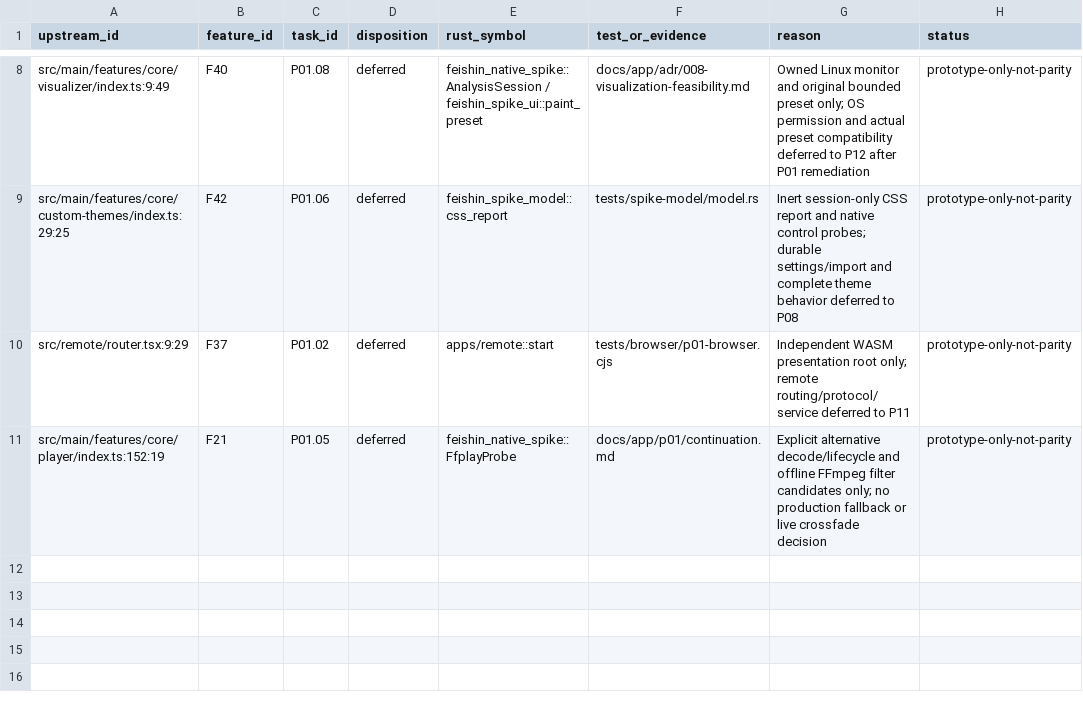
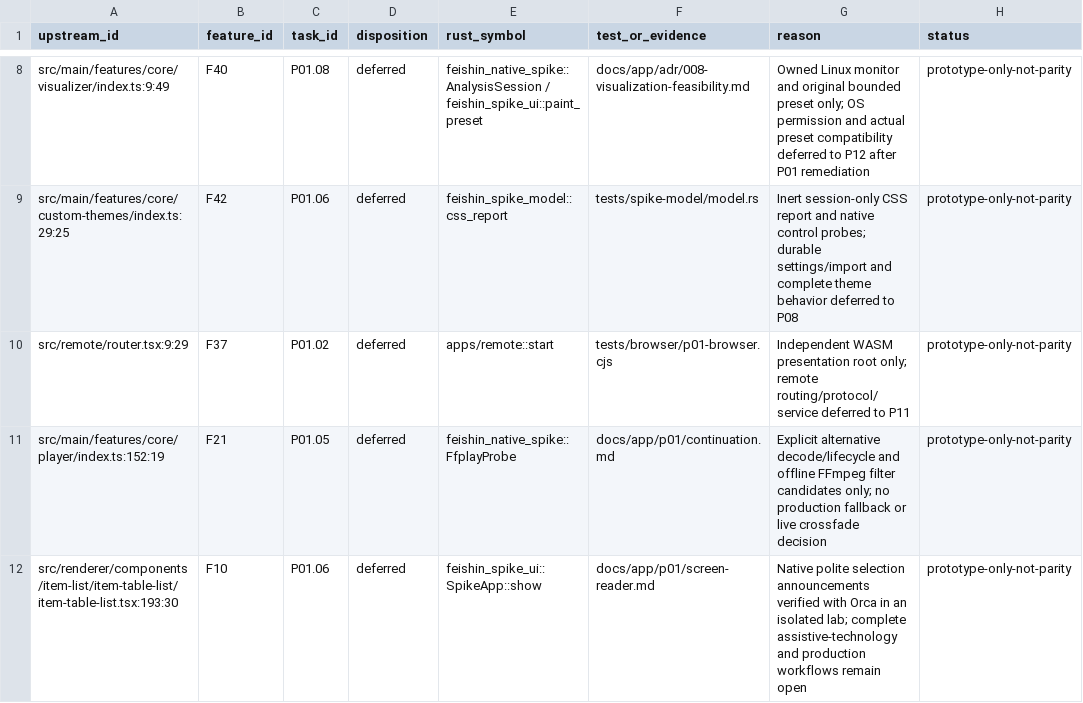
Before and after one commit to Serhij-coder/navidrome-client, a CSV file: docs/app/migration/p01-map.csv, drawn as a sheet; only a part is shown, gaps mark what is left out; the diff names each change by its address in the sheet, - before the commit and + after, or states it on an @@ line.

Commit message:
P01 Announce native table selection and verify Orca journey

```diff
--- a/docs/app/migration/p01-map.csv
+++ b/docs/app/migration/p01-map.csv
+row 12: src/renderer/components/item-list/item-table-list/item-table-list.tsx:193:30 | F10 | P01.06 | deferred | feishin_spike_ui::SpikeApp::show | docs/app/p01/screen-reader.md | Native polite selection announcements verified with Orca in an isolated lab; complete assistive-technology and production workflows remain open | prototype-only-not-parity
```
Also changed, not shown: 16 other files.
